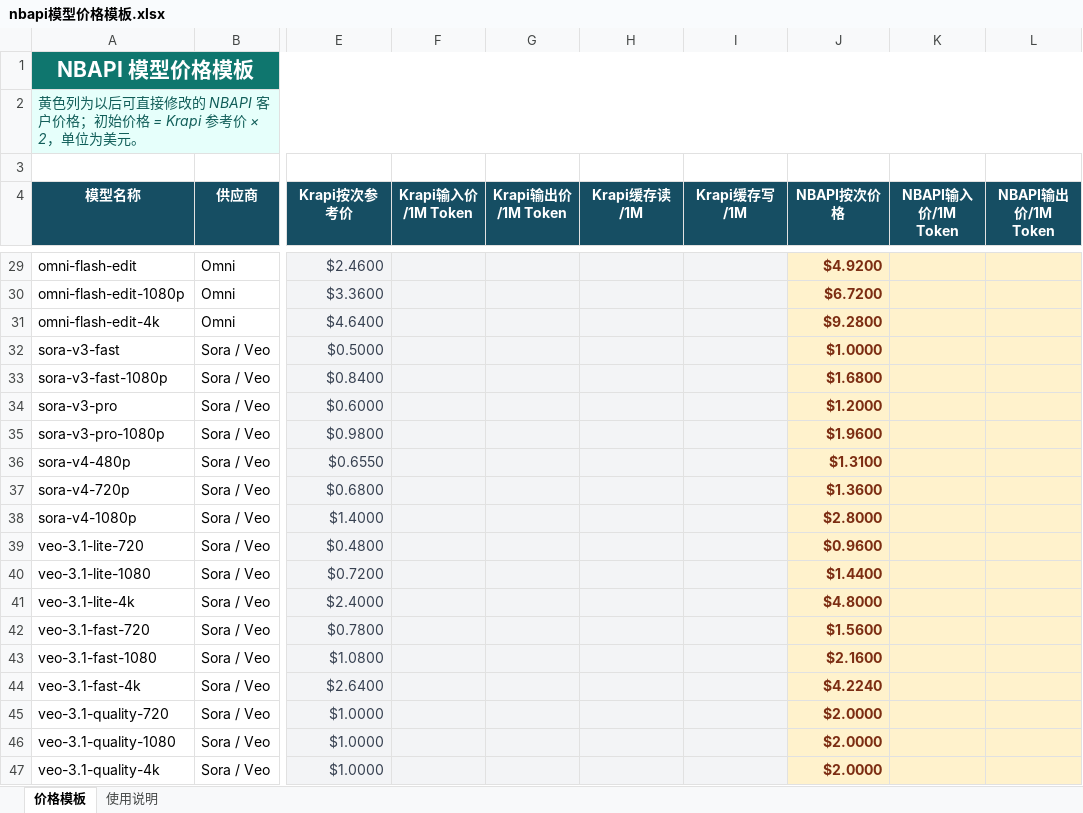
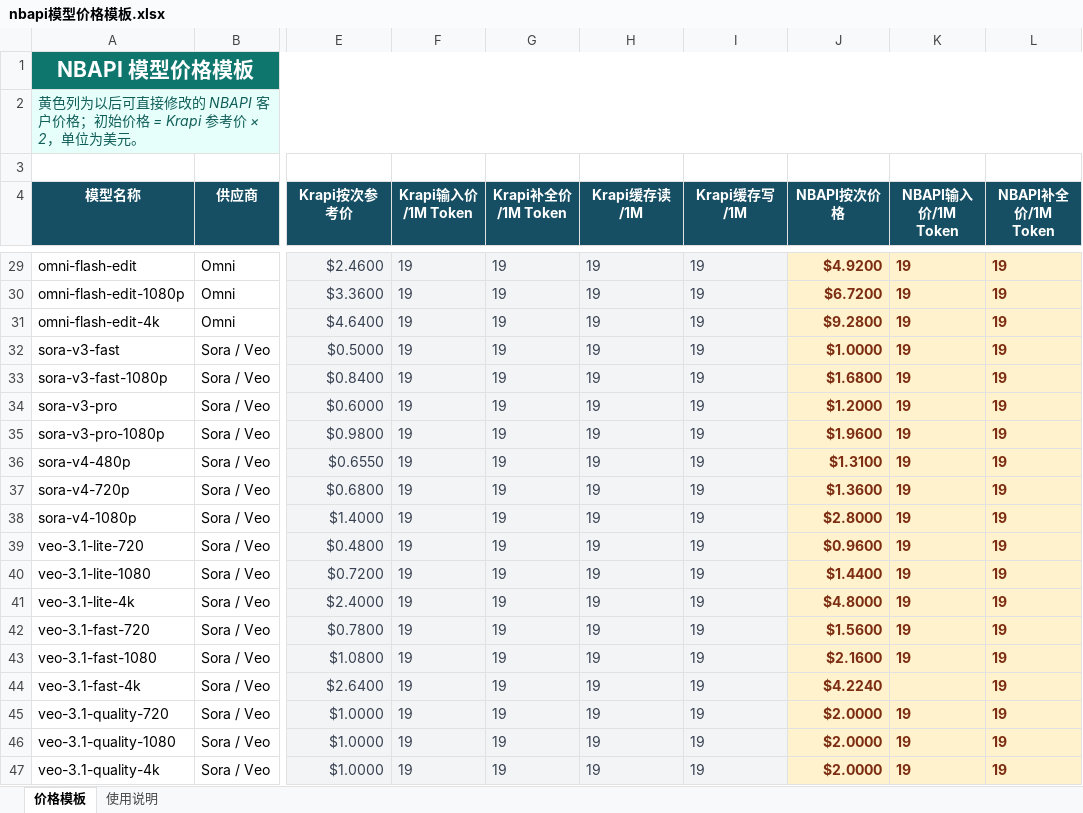
Before and after one commit to squallwxf/nbapi, an Excel workbook: nbapi模型价格模板.xlsx, sheet 价格模板, drawn as a sheet; only a part is shown, gaps mark what is left out; values as stored, in another font and other column widths than the file's, no borders; table styles not drawn; the diff covers the shown part only; the diff names each change by its address in the sheet, - before the commit and + after, or states it on an @@ line.

```diff
--- a/nbapi模型价格模板.xlsx (sheet 价格模板)
+++ b/nbapi模型价格模板.xlsx (sheet 价格模板)
-G4: Krapi输出价/1M Token
+G4: Krapi补全价/1M Token
-L4: NBAPI输出价/1M Token
+L4: NBAPI补全价/1M Token
-F29:F47 (Krapi输入价/1M Token): (empty)
+F29:F47 (Krapi输入价/1M Token): 19
-G29:G47 (Krapi补全价/1M Token): (empty)
+G29:G47 (Krapi补全价/1M Token): 19
-H29:H47 (Krapi缓存读/1M): (empty)
+H29:H47 (Krapi缓存读/1M): 19
-I29:I47 (Krapi缓存写/1M): (empty)
+I29:I47 (Krapi缓存写/1M): 19
-K29:K43 (NBAPI输入价/1M Token): (empty)
+K29:K43 (NBAPI输入价/1M Token): 19
-L29:L47 (NBAPI补全价/1M Token): (empty)
+L29:L47 (NBAPI补全价/1M Token): 19
-K45:K47 (NBAPI输入价/1M Token): (empty)
+K45:K47 (NBAPI输入价/1M Token): 19
```
Also changed, not shown: 108 edited cells elsewhere in this sheet, sheet 使用说明, 1 other file.
